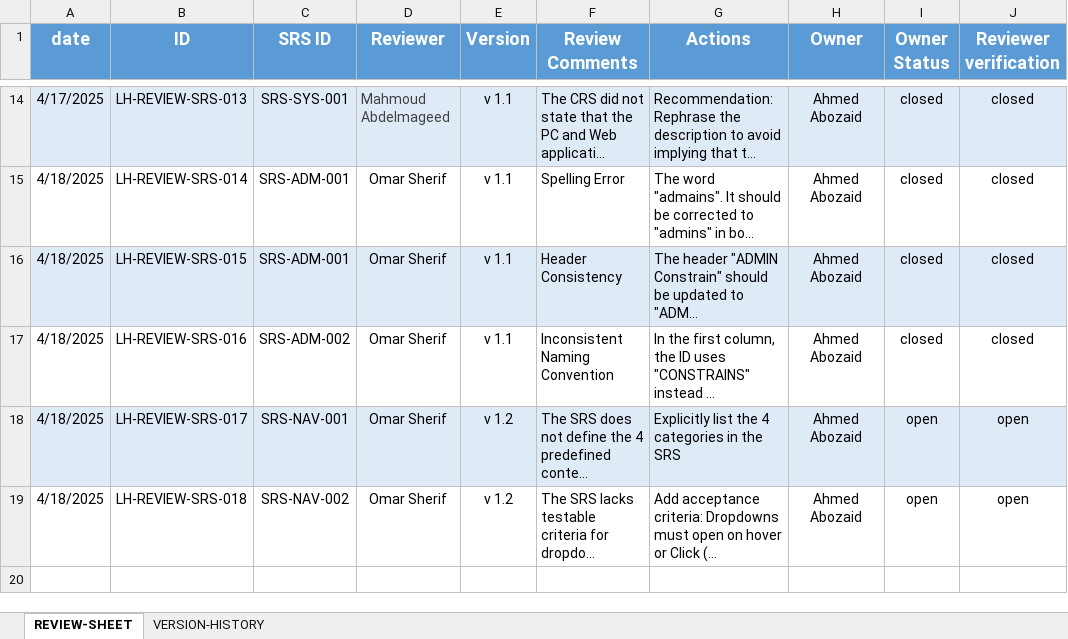
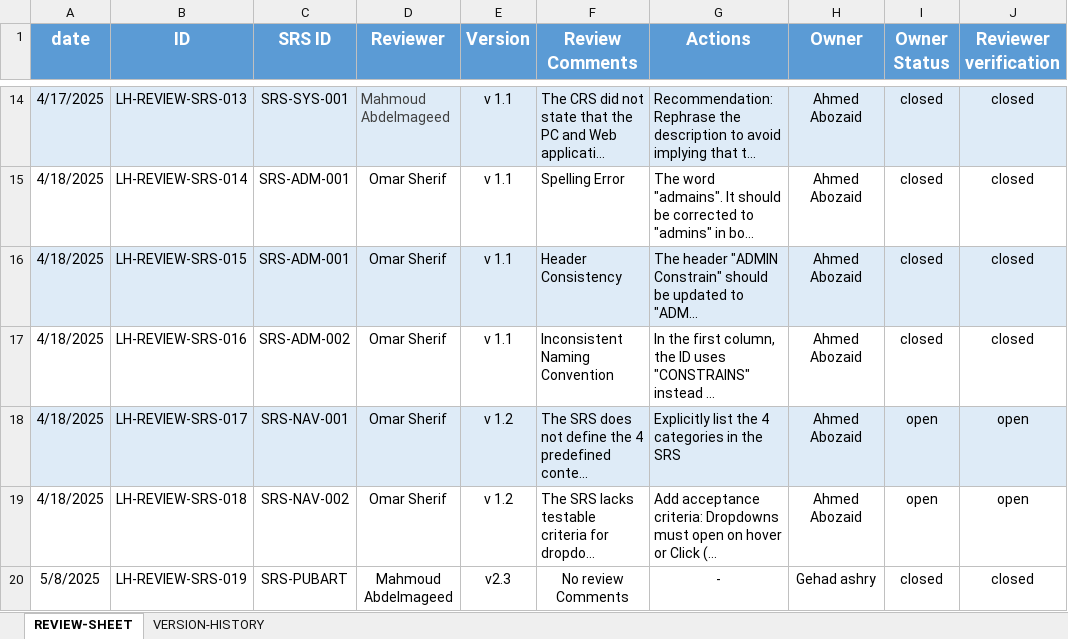
Before and after one commit to EmanAbusalim/Group-3-Learning-hub, an Excel workbook: LH_REVIEWS/LH_SRS_REVIEWS.xlsx, sheet REVIEW-SHEET, drawn as a sheet; only a part is shown, gaps mark what is left out; long unchanged cells end in …; values as stored, in another font and other column widths than the file's, no borders; the diff names each change by its address in the sheet, - before the commit and + after, or states it on an @@ line.

Commit message:
v2.0 reviewed publish article with no comments
LH_SRS_PUBLISHARTICLE_Review

```diff
--- a/LH_REVIEWS/LH_SRS_REVIEWS.xlsx (sheet REVIEW-SHEET)
+++ b/LH_REVIEWS/LH_SRS_REVIEWS.xlsx (sheet REVIEW-SHEET)
+row 20: 5/8/2025 | LH-REVIEW-SRS-019 | SRS-PUBART | Mahmoud Abdelmageed | v2.3 | No review Comments | - | Gehad ashry | closed | closed
```
Also changed, not shown: sheet VERSION-HISTORY.
